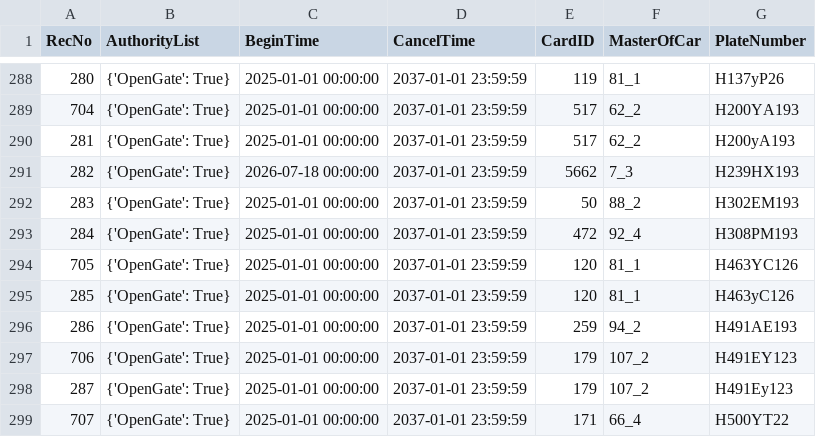
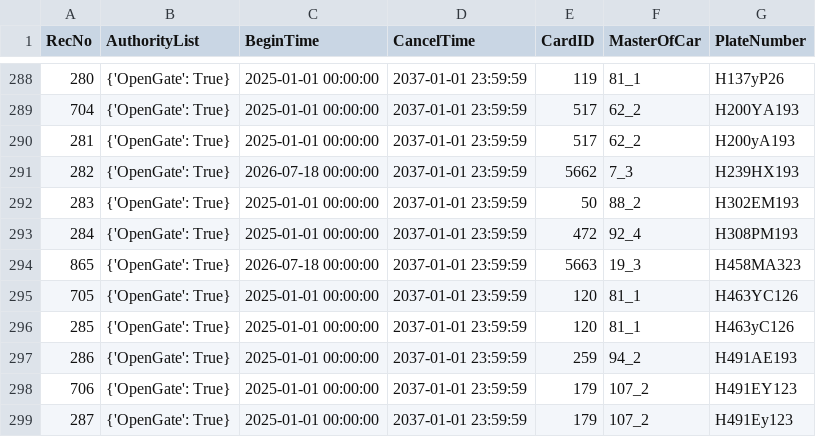
Before and after one commit to Fulltimetrading/importapn19052026-owner-report, a CSV file: data/importAPN19052026.csv, drawn as a sheet; only a part is shown, gaps mark what is left out; the shorter side is filled out with more unchanged rows.

Commit message:
Add source CSV data

```diff
--- a/data/importAPN19052026.csv
+++ b/data/importAPN19052026.csv
@@ -293,2 +293,3 @@ RecNo,AuthorityList,BeginTime,CancelTime,CardID,MasterOfCar,PlateNumber
 284,{'OpenGate': True},2025-01-01 00:00:00,2037-01-01 23:59:59,472,92_4,H308PM193
+865,{'OpenGate': True},2026-07-18 00:00:00,2037-01-01 23:59:59,5663,19_3,H458MA323
 705,{'OpenGate': True},2025-01-01 00:00:00,2037-01-01 23:59:59,120,81_1,H463YC126
```
Also changed, not shown: 1 other file.
